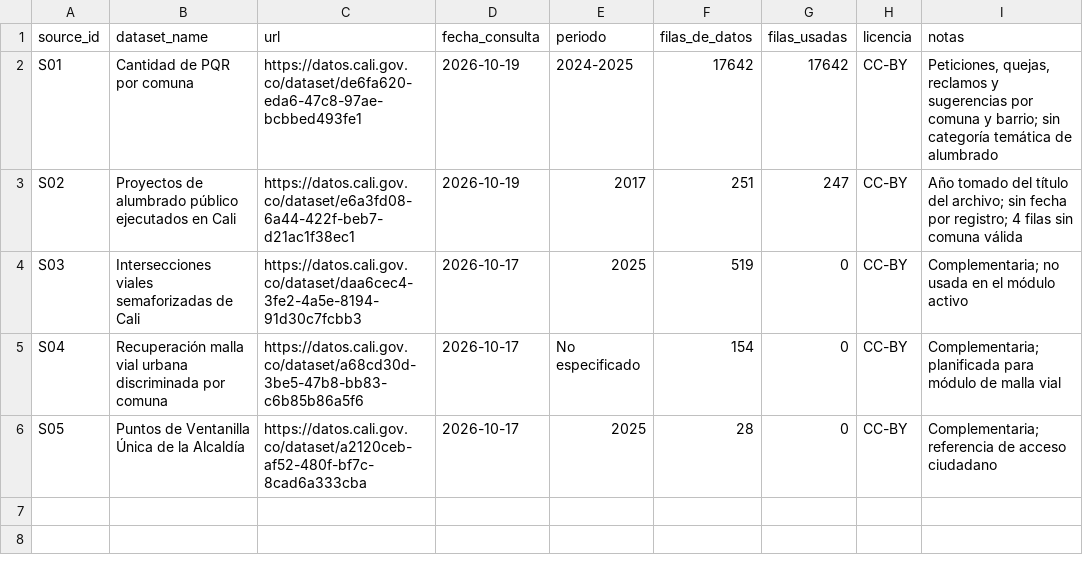
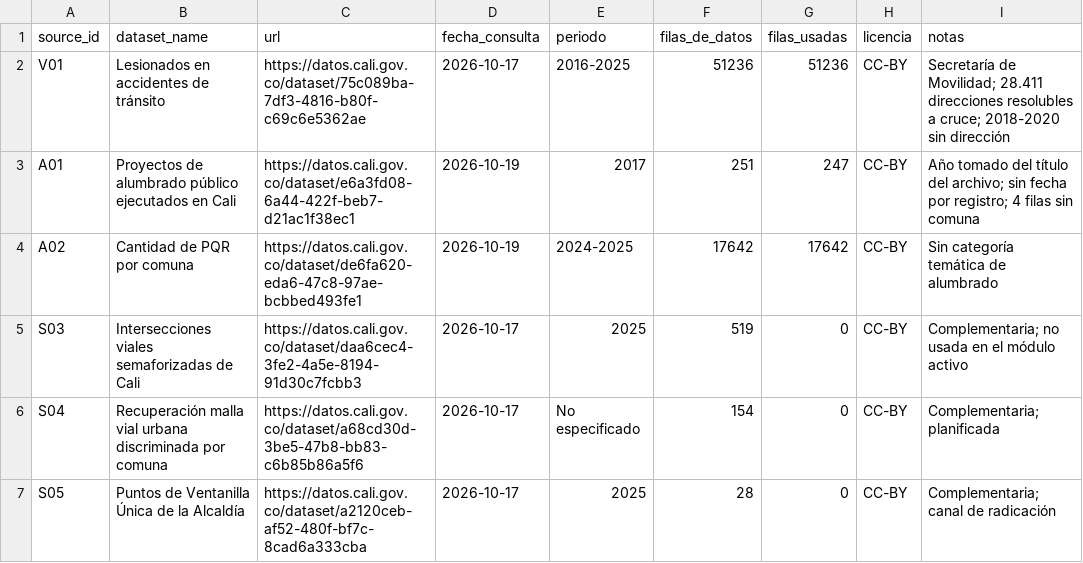
Before and after one commit to sneyder272/ciclorotocali, a CSV file: data/sources.csv, drawn as a sheet.

Commit message:
feat: módulo vial con ranking de cruces, modelo bayesiano y ficha ciudadana

```diff
--- a/data/sources.csv
+++ b/data/sources.csv
@@ -1,6 +1,7 @@
 source_id,dataset_name,url,fecha_consulta,periodo,filas_de_datos,filas_usadas,licencia,notas
-S01,Cantidad de PQR por comuna,https://datos.cali.gov.co/dataset/de6fa620-eda6-47c8-97ae-bcbbed493fe1,2026-10-19,2024-2025,17642,17642,CC-BY,"Peticiones, quejas, reclamos y sugerencias por comuna y barrio; sin categoría temática de alumbrado"
-S02,Proyectos de alumbrado público ejecutados en Cali,https://datos.cali.gov.co/dataset/e6a3fd08-6a44-422f-beb7-d21ac1f38ec1,2026-10-19,2017,251,247,CC-BY,"Año tomado del título del archivo; sin fecha por registro; 4 filas sin comuna válida"
+V01,Lesionados en accidentes de tránsito,https://datos.cali.gov.co/dataset/75c089ba-7df3-4816-b80f-c69c6e5362ae,2026-10-17,2016-2025,51236,51236,CC-BY,"Secretaría de Movilidad; 28.411 direcciones resolubles a cruce; 2018-2020 sin dirección"
+A01,Proyectos de alumbrado público ejecutados en Cali,https://datos.cali.gov.co/dataset/e6a3fd08-6a44-422f-beb7-d21ac1f38ec1,2026-10-19,2017,251,247,CC-BY,"Año tomado del título del archivo; sin fecha por registro; 4 filas sin comuna"
+A02,Cantidad de PQR por comuna,https://datos.cali.gov.co/dataset/de6fa620-eda6-47c8-97ae-bcbbed493fe1,2026-10-19,2024-2025,17642,17642,CC-BY,"Sin categoría temática de alumbrado"
 S03,Intersecciones viales semaforizadas de Cali,https://datos.cali.gov.co/dataset/daa6cec4-3fe2-4a5e-8194-91d30c7fcbb3,2026-10-17,2025,519,0,CC-BY,"Complementaria; no usada en el módulo activo"
-S04,Recuperación malla vial urbana discriminada por comuna,https://datos.cali.gov.co/dataset/a68cd30d-3be5-47b8-bb83-c6b85b86a5f6,2026-10-17,No especificado,154,0,CC-BY,"Complementaria; planificada para módulo de malla vial"
-S05,Puntos de Ventanilla Única de la Alcaldía,https://datos.cali.gov.co/dataset/a2120ceb-af52-480f-bf7c-8cad6a333cba,2026-10-17,2025,28,0,CC-BY,"Complementaria; referencia de acceso ciudadano"
+S04,Recuperación malla vial urbana discriminada por comuna,https://datos.cali.gov.co/dataset/a68cd30d-3be5-47b8-bb83-c6b85b86a5f6,2026-10-17,No especificado,154,0,CC-BY,"Complementaria; planificada"
+S05,Puntos de Ventanilla Única de la Alcaldía,https://datos.cali.gov.co/dataset/a2120ceb-af52-480f-bf7c-8cad6a333cba,2026-10-17,2025,28,0,CC-BY,"Complementaria; canal de radicación"
```
Also changed, not shown: 8 other files.
